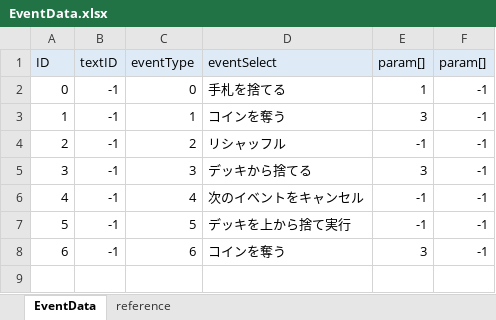
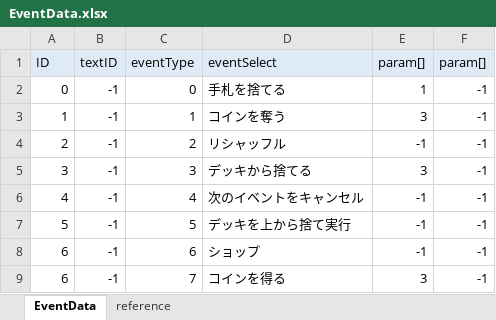
Before and after one commit to zundamoon/Droad, an Excel workbook: Assets/Resources/MasterData/EventData.xlsx, sheet EventData, drawn as a sheet; values as stored, in another font and other column widths than the file's, no borders; the diff names each change by its address in the sheet, - before the commit and + after, or states it on an @@ line.

Commit message:
EventIDを列挙体で管理に変更

```diff
--- a/Assets/Resources/MasterData/EventData.xlsx (sheet EventData)
+++ b/Assets/Resources/MasterData/EventData.xlsx (sheet EventData)
-D8 (eventSelect): コインを奪う
+D8 (eventSelect): ショップ
-E8 (param[]): 3
+E8 (param[]): -1
+row 9: 6 | -1 | 7 | コインを得る | 3 | -1
```
Also changed, not shown: formulas that keep their value, 10 other files.
